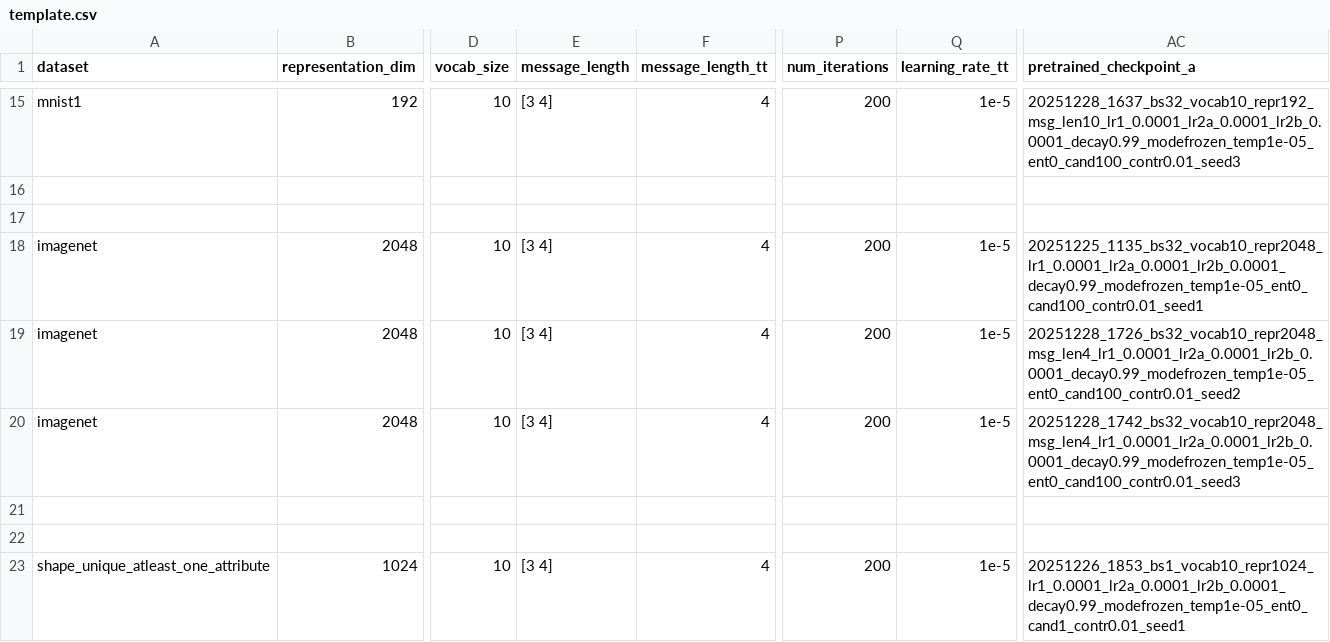
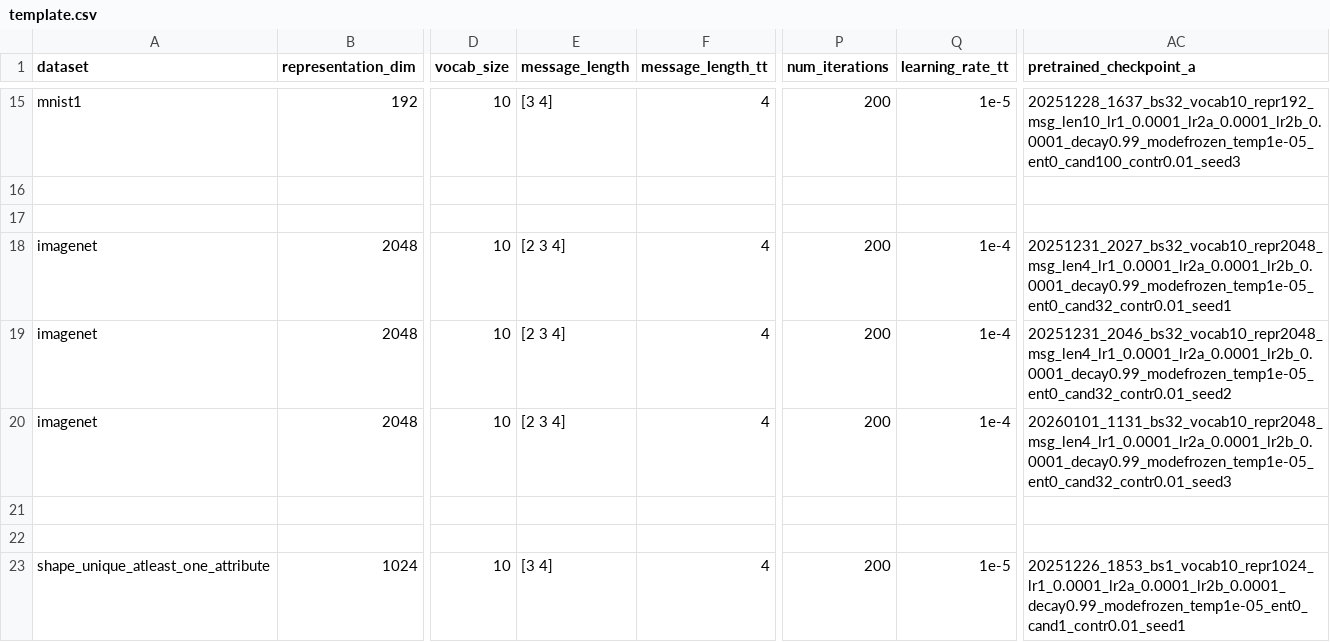
Before and after one commit to MehdiJmlkh/Test-Time-Emergent-Language, a CSV file: VQTT/template.csv, drawn as a sheet; only a part is shown, gaps mark what is left out; the diff names each change by its address in the sheet, - before the commit and + after, or states it on an @@ line.

Commit message:
Update imagenet's template

```diff
--- a/VQTT/template.csv
+++ b/VQTT/template.csv
-E18:E20 (message_length): [3 4]
+E18:E20 (message_length): [2 3 4]
-Q18:Q20 (learning_rate_tt): 1e-5
+Q18:Q20 (learning_rate_tt): 1e-4
-AC18 (pretrained_checkpoint_a): 20251225_1135_bs32_vocab10_repr2048_lr1_0.0001_lr2a_0.0001_lr2b_0.0001_decay0.99_modefrozen_temp1e-05_ent0_cand100_contr0.01_seed1
+AC18 (pretrained_checkpoint_a): 20251231_2027_bs32_vocab10_repr2048_msg_len4_lr1_0.0001_lr2a_0.0001_lr2b_0.0001_decay0.99_modefrozen_temp1e-05_ent0_cand32_contr0.01_seed1
-AC19 (pretrained_checkpoint_a): 20251228_1726_bs32_vocab10_repr2048_msg_len4_lr1_0.0001_lr2a_0.0001_lr2b_0.0001_decay0.99_modefrozen_temp1e-05_ent0_cand100_contr0.01_seed2
+AC19 (pretrained_checkpoint_a): 20251231_2046_bs32_vocab10_repr2048_msg_len4_lr1_0.0001_lr2a_0.0001_lr2b_0.0001_decay0.99_modefrozen_temp1e-05_ent0_cand32_contr0.01_seed2
-AC20 (pretrained_checkpoint_a): 20251228_1742_bs32_vocab10_repr2048_msg_len4_lr1_0.0001_lr2a_0.0001_lr2b_0.0001_decay0.99_modefrozen_temp1e-05_ent0_cand100_contr0.01_seed3
+AC20 (pretrained_checkpoint_a): 20260101_1131_bs32_vocab10_repr2048_msg_len4_lr1_0.0001_lr2a_0.0001_lr2b_0.0001_decay0.99_modefrozen_temp1e-05_ent0_cand32_contr0.01_seed3
```
